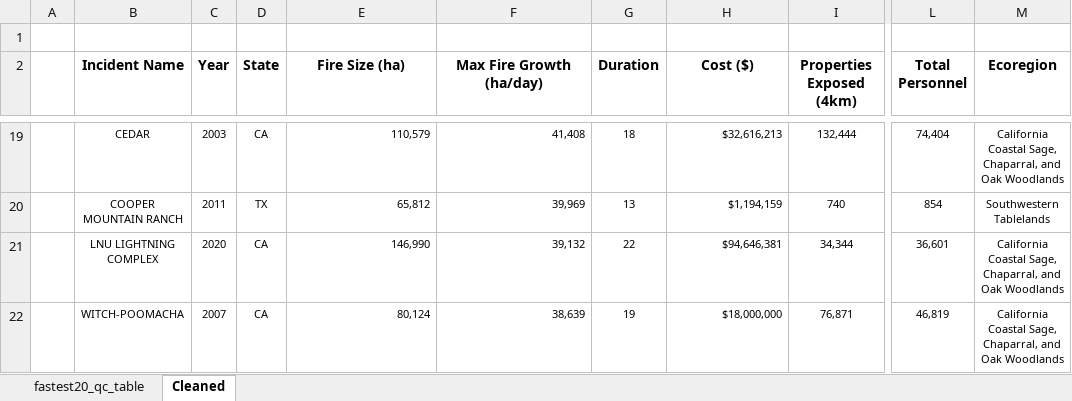
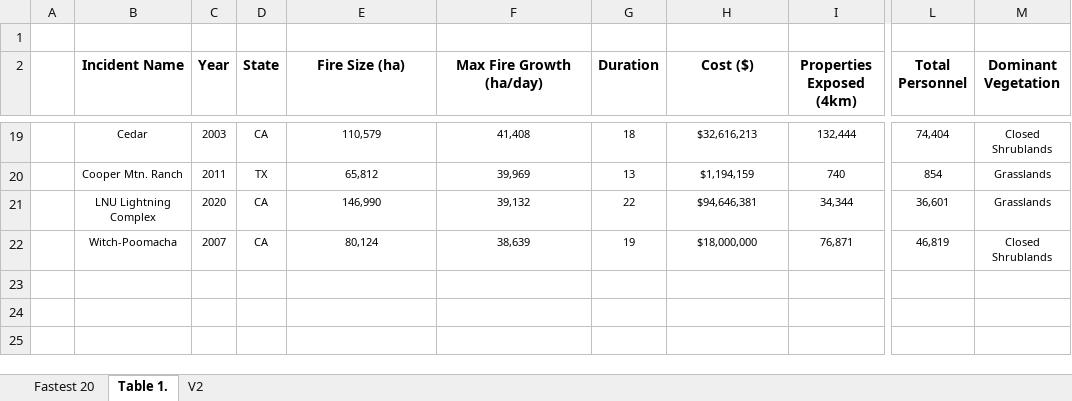
Before and after one commit to maxwellCcook/fastest-fires, an Excel workbook: data/tabular/fastest20_qc_table.xlsx, sheet Table 1., drawn as a sheet; only a part is shown, gaps mark what is left out; values as stored, in another font and other column widths than the file's, no borders; the diff covers the shown part only; the diff names each change by its address in the sheet, - before the commit and + after, or states it on an @@ line.

```diff
--- a/data/tabular/fastest20_qc_table.xlsx (sheet Table 1.)
+++ b/data/tabular/fastest20_qc_table.xlsx (sheet Table 1.)
-sheet tab: fastest20_qc_table
+sheet tab: Fastest 20
-sheet tab: Cleaned
+sheet tab: Table 1.
+sheet tab: V2
-M2: Ecoregion
+M2: Dominant Vegetation
-B19 (Incident Name): CEDAR
+B19 (Incident Name): Cedar
-E19:F22 alignment: right
+E19:F22 alignment: center
-H19:H22 alignment: right
+H19:H22 alignment: center
-M19 (Dominant Vegetation): California Coastal Sage, Chaparral, and Oak Woodlands
+M19 (Dominant Vegetation): Closed Shrublands
-B20 (Incident Name): COOPER MOUNTAIN RANCH
+B20 (Incident Name): Cooper Mtn. Ranch
-M20 (Dominant Vegetation): Southwestern Tablelands
+M20 (Dominant Vegetation): Grasslands
-B21 (Incident Name): LNU LIGHTNING COMPLEX
+B21 (Incident Name): LNU Lightning Complex
-M21 (Dominant Vegetation): California Coastal Sage, Chaparral, and Oak Woodlands
+M21 (Dominant Vegetation): Grasslands
-B22 (Incident Name): WITCH-POOMACHA
+B22 (Incident Name): Witch-Poomacha
-M22 (Dominant Vegetation): California Coastal Sage, Chaparral, and Oak Woodlands
+M22 (Dominant Vegetation): Closed Shrublands
```
Also changed, not shown: 32 edited cells and cell formats elsewhere in this sheet, 14 other files.
